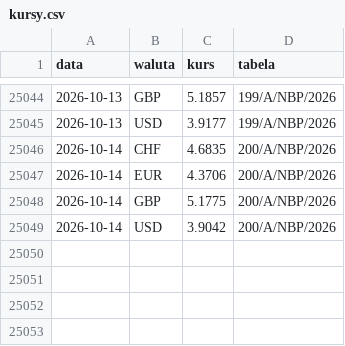
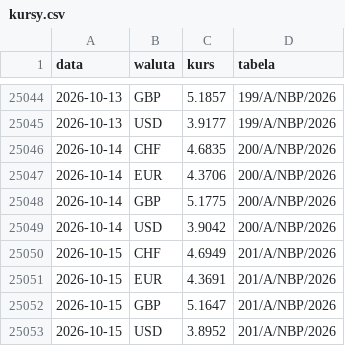
Before and after one commit to jansebastiangrygierzec/prognozy-kursow-pln, a CSV file: kursy.csv, drawn as a sheet; only a part is shown, gaps mark what is left out; the diff names each change by its address in the sheet, - before the commit and + after, or states it on an @@ line.

```diff
--- a/kursy.csv
+++ b/kursy.csv
+row 25050: 2026-10-15 | CHF | 4.6949 | 201/A/NBP/2026
+row 25051: 2026-10-15 | EUR | 4.3691 | 201/A/NBP/2026
+row 25052: 2026-10-15 | GBP | 5.1647 | 201/A/NBP/2026
+row 25053: 2026-10-15 | USD | 3.8952 | 201/A/NBP/2026
```
Also changed, not shown: rundy.csv, 3 other files.
